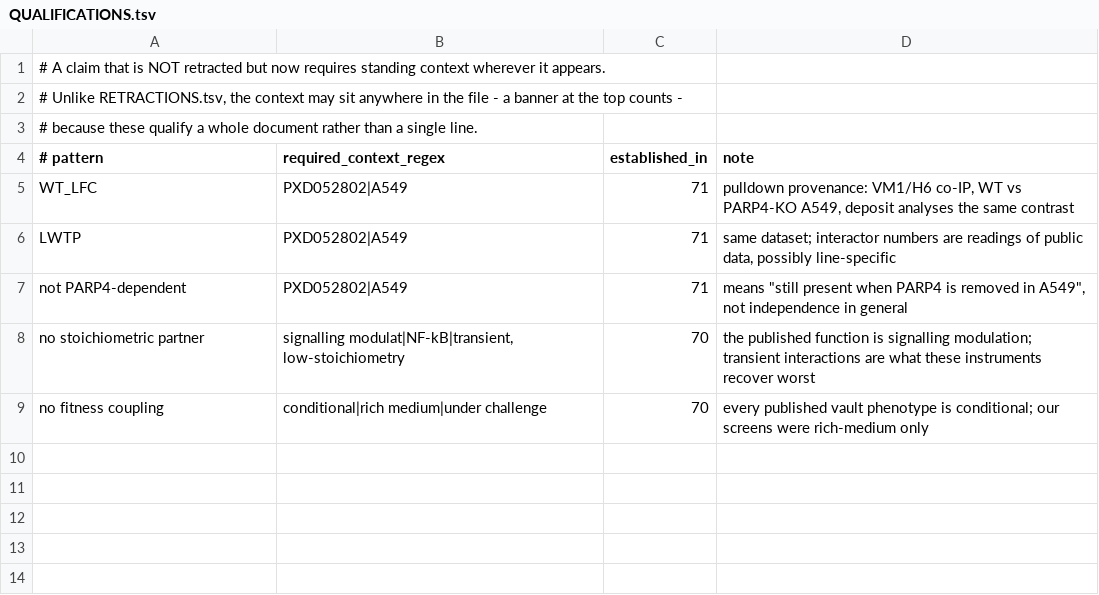
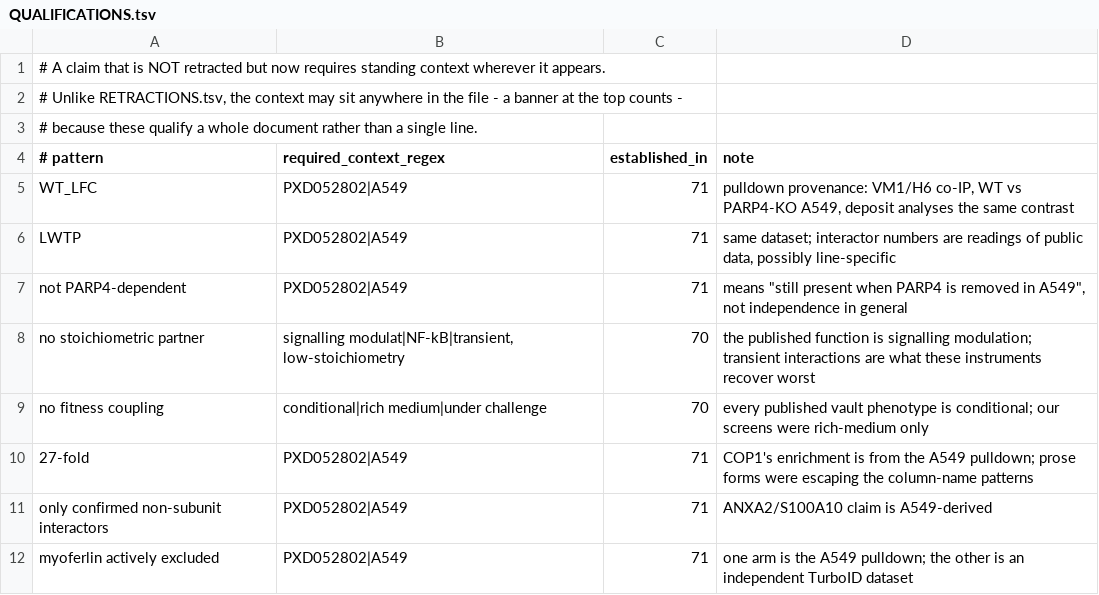
Before and after one commit to Gwonk1/vault-mvp-reassessment, a TSV file: QUALIFICATIONS.tsv, drawn as a sheet.

```diff
--- a/QUALIFICATIONS.tsv
+++ b/QUALIFICATIONS.tsv
@@ -9 +9,4 @@ no stoichiometric partner	signalling modulat|NF-kB|transient, low-stoichiometry
 no fitness coupling	conditional|rich medium|under challenge	70	every published vault phenotype is conditional; our screens were rich-medium only
+27-fold	PXD052802|A549	71	COP1's enrichment is from the A549 pulldown; prose forms were escaping the column-name patterns
+only confirmed non-subunit interactors	PXD052802|A549	71	ANXA2/S100A10 claim is A549-derived
+myoferlin actively excluded	PXD052802|A549	71	one arm is the A549 pulldown; the other is an independent TurboID dataset
```
Also changed, not shown: 3 other files.
